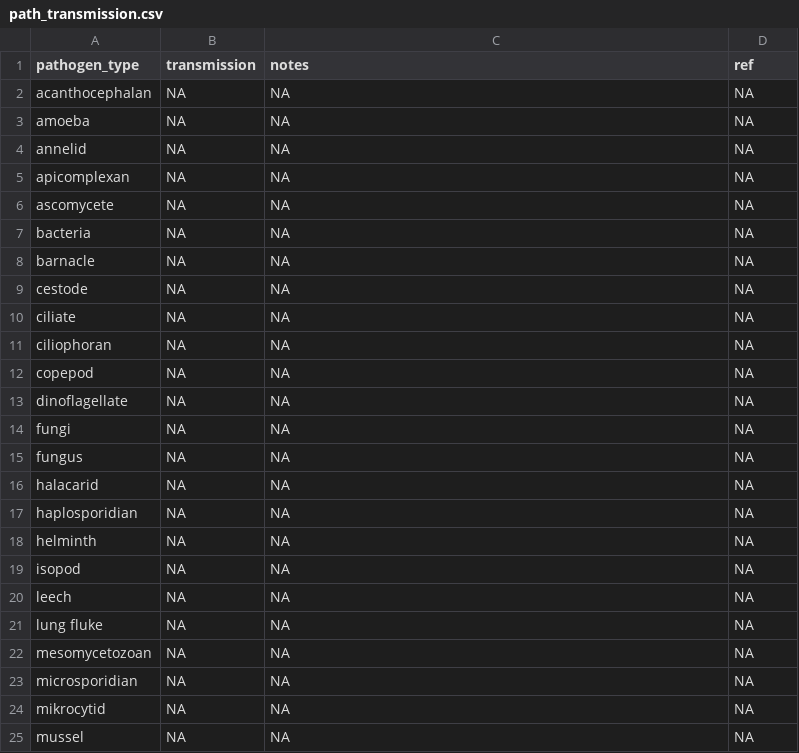
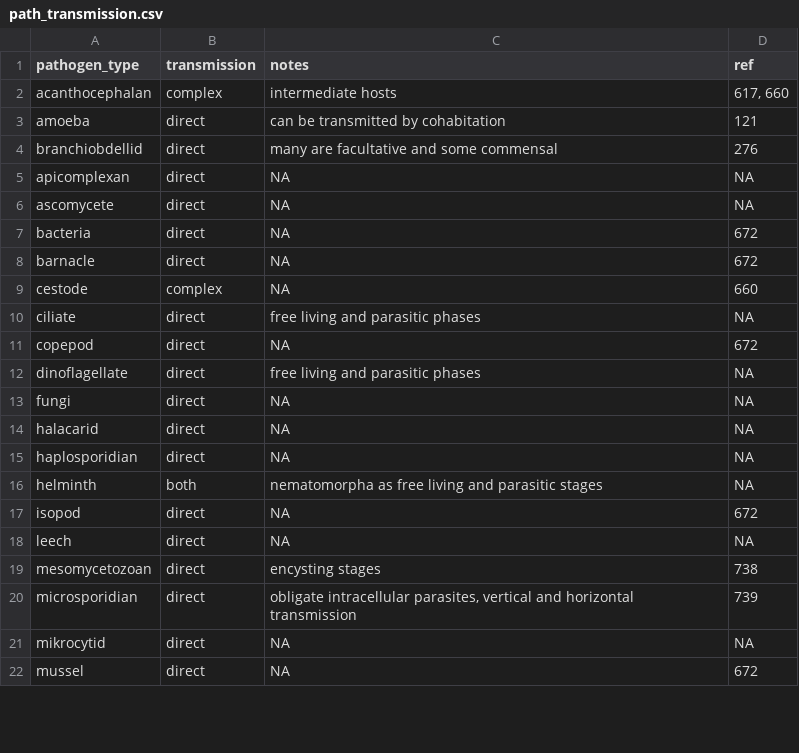
Before and after one commit to duermite/PSR, a CSV file: raw_data/path_transmission.csv, drawn as a sheet; only a part is shown; the diff covers the shown part only.

Commit message:
Fill in path_transmission sheet with minimal changes to pathogen sheet and additions to refs

```diff
--- a/raw_data/path_transmission.csv
+++ b/raw_data/path_transmission.csv
@@ -2,24 +2,21 @@
-"acanthocephalan",NA,NA,NA
-"amoeba",NA,NA,NA
-"annelid",NA,NA,NA
-"apicomplexan",NA,NA,NA
-"ascomycete",NA,NA,NA
-"bacteria",NA,NA,NA
-"barnacle",NA,NA,NA
-"cestode",NA,NA,NA
-"ciliate",NA,NA,NA
-"ciliophoran",NA,NA,NA
-"copepod",NA,NA,NA
-"dinoflagellate",NA,NA,NA
-"fungi",NA,NA,NA
-"fungus",NA,NA,NA
-"halacarid",NA,NA,NA
-"haplosporidian",NA,NA,NA
-"helminth",NA,NA,NA
-"isopod",NA,NA,NA
-"leech",NA,NA,NA
-"lung fluke",NA,NA,NA
-"mesomycetozoan",NA,NA,NA
-"microsporidian",NA,NA,NA
-"mikrocytid",NA,NA,NA
-"mussel",NA,NA,NA
+acanthocephalan,complex,intermediate hosts,"617, 660"
+amoeba,direct,can be transmitted by cohabitation,121
+branchiobdellid,direct,many are facultative and some commensal,276
+apicomplexan,direct,NA,NA
+ascomycete,direct,NA,NA
+bacteria,direct,NA,672
+barnacle,direct,NA,672
+cestode,complex,NA,660
+ciliate,direct,free living and parasitic phases,NA
+copepod,direct,NA,672
+dinoflagellate,direct,free living and parasitic phases,NA
+fungi,direct,NA,NA
+halacarid,direct,NA,NA
+haplosporidian,direct,NA,NA
+helminth,both,nematomorpha as free living and parasitic stages,NA
+isopod,direct,NA,672
+leech,direct,NA,NA
+mesomycetozoan,direct,encysting stages,738
+microsporidian,direct,"obligate intracellular parasites, vertical and horizontal transmission",739
+mikrocytid,direct,NA,NA
+mussel,direct,NA,672
```
Also changed, not shown: 1 removed row and 12 edited cells elsewhere in this file, raw_data/pathogen.csv, raw_data/refs.csv, 1 other file.
